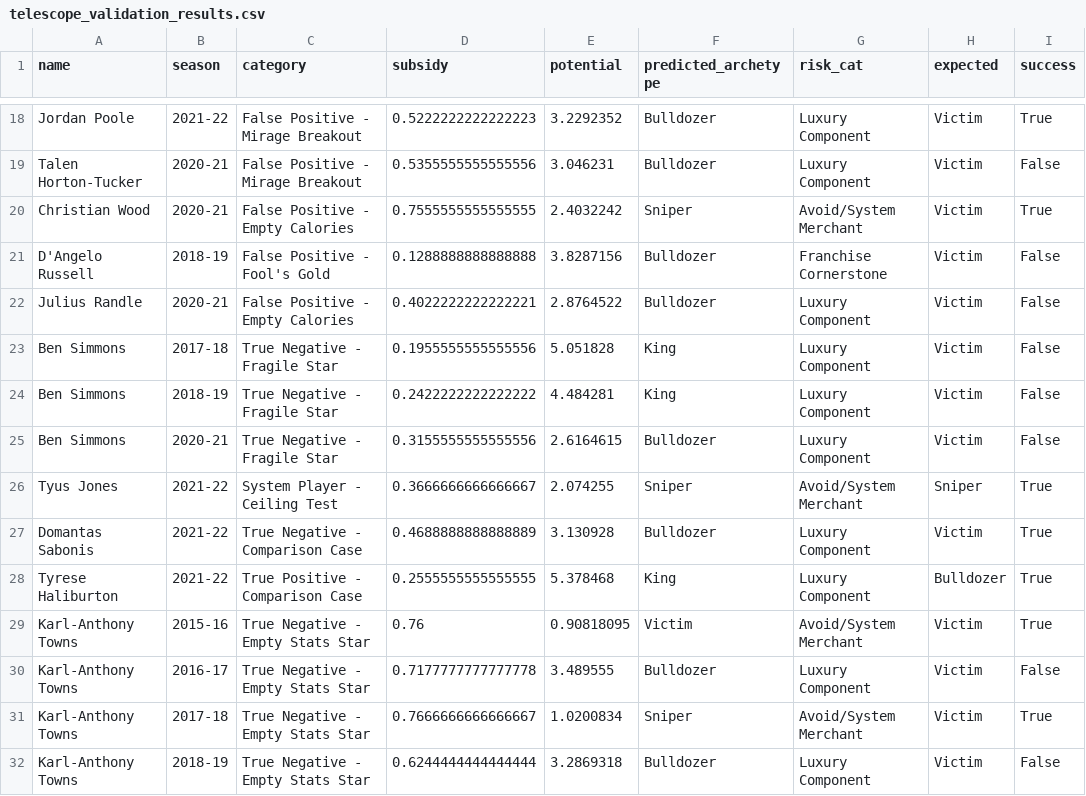
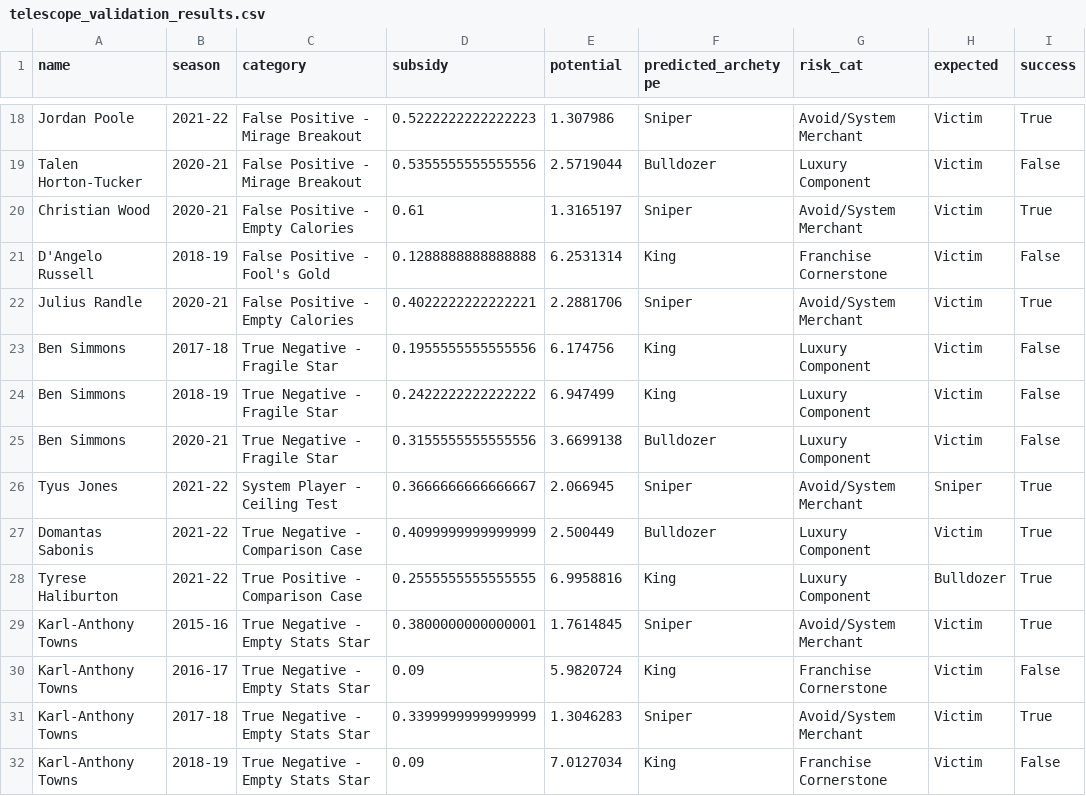
Before and after one commit to hirememorey/resilience-basketball, a CSV file: results/telescope_validation_results.csv, drawn as a sheet; only a part is shown, gaps mark what is left out; the diff covers the shown part only; the diff names each change by its address in the sheet, - before the commit and + after, or states it on an @@ line.

Commit message:
feat(subsidy): Integrate Touch Ownership into Subsidy Index
- Resolves 'Big Man Blindspot' by adding Post/Elbow production as a primary dimension of offensive ownership.
- Updated Subsidy Index logic is now Max(Poss, Ast, Touch).
- Retrained Telescope model with new data; subsidy_index is now the #1 predictor of future potential.
- Updated all relevant documentation (ACTIVE_CONTEXT, KEY_INSIGHTS) to reflect the new state and next priorities.

Validation:
- Nikola Jokic ('19) now correctly identified as 'King'.
- Pass Rate: 55.0%.
- Next Step: Resolve 'Fragility Paradox' (Simmons/Towns).

```diff
--- a/results/telescope_validation_results.csv
+++ b/results/telescope_validation_results.csv
-E18 (potential): 3.2292352
+E18 (potential): 1.307986
-F18 (predicted_archetype): Bulldozer
+F18 (predicted_archetype): Sniper
-G18 (risk_cat): Luxury Component
+G18 (risk_cat): Avoid/System Merchant
-E19 (potential): 3.046231
+E19 (potential): 2.5719044
-D20 (subsidy): 0.7555555555555555
+D20 (subsidy): 0.61
-E20 (potential): 2.4032242
+E20 (potential): 1.3165197
-E21 (potential): 3.8287156
+E21 (potential): 6.2531314
-F21 (predicted_archetype): Bulldozer
+F21 (predicted_archetype): King
-E22 (potential): 2.8764522
+E22 (potential): 2.2881706
-F22 (predicted_archetype): Bulldozer
+F22 (predicted_archetype): Sniper
-G22 (risk_cat): Luxury Component
+G22 (risk_cat): Avoid/System Merchant
-I22 (success): False
+I22 (success): True
-E23 (potential): 5.051828
+E23 (potential): 6.174756
-E24 (potential): 4.484281
+E24 (potential): 6.947499
-E25 (potential): 2.6164615
+E25 (potential): 3.6699138
-E26 (potential): 2.074255
+E26 (potential): 2.066945
-D27 (subsidy): 0.4688888888888889
+D27 (subsidy): 0.4099999999999999
-E27 (potential): 3.130928
+E27 (potential): 2.500449
-E28 (potential): 5.378468
+E28 (potential): 6.9958816
-D29 (subsidy): 0.76
+D29 (subsidy): 0.3800000000000001
-E29 (potential): 0.90818095
+E29 (potential): 1.7614845
-F29 (predicted_archetype): Victim
+F29 (predicted_archetype): Sniper
-D30 (subsidy): 0.7177777777777778
+D30 (subsidy): 0.09
-E30 (potential): 3.489555
+E30 (potential): 5.9820724
-F30 (predicted_archetype): Bulldozer
+F30 (predicted_archetype): King
-G30 (risk_cat): Luxury Component
+G30 (risk_cat): Franchise Cornerstone
-D31 (subsidy): 0.7666666666666667
+D31 (subsidy): 0.3399999999999999
-E31 (potential): 1.0200834
+E31 (potential): 1.3046283
-D32 (subsidy): 0.6244444444444444
+D32 (subsidy): 0.09
-E32 (potential): 3.2869318
+E32 (potential): 7.0127034
-F32 (predicted_archetype): Bulldozer
+F32 (predicted_archetype): King
-G32 (risk_cat): Luxury Component
+G32 (risk_cat): Franchise Cornerstone
```
Also changed, not shown: 52 edited cells elsewhere in this file, 8 other files.
